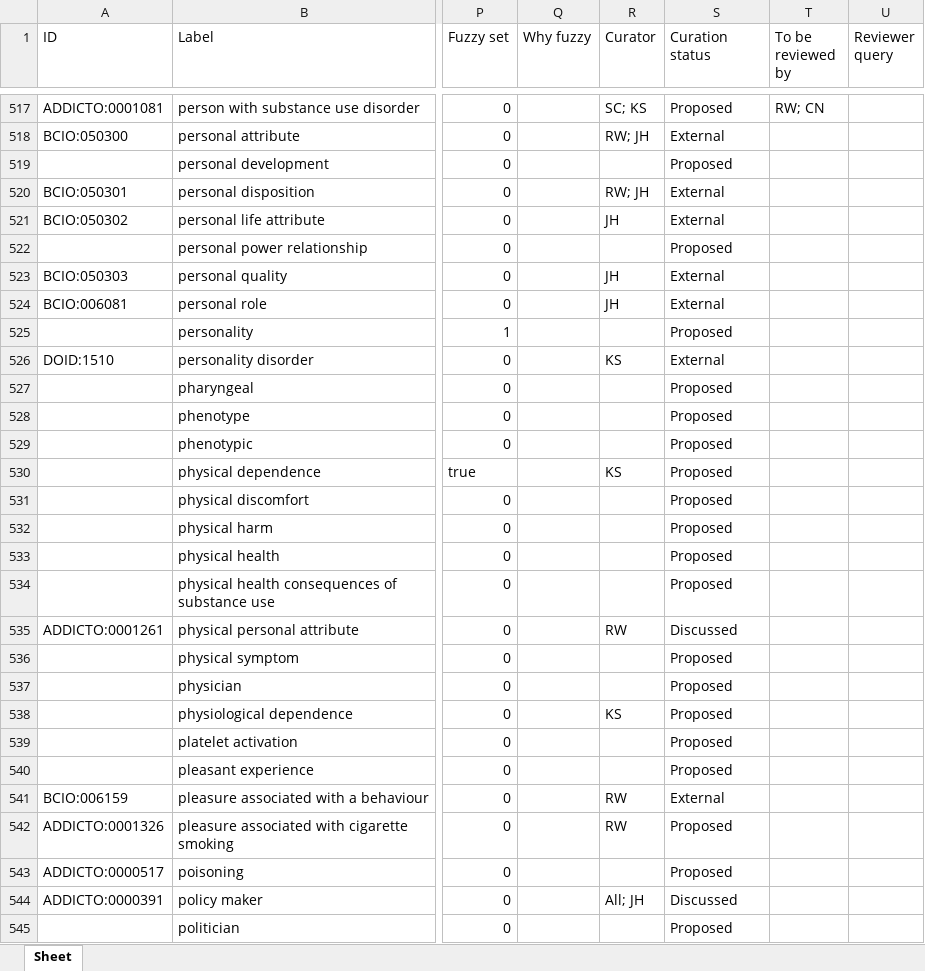
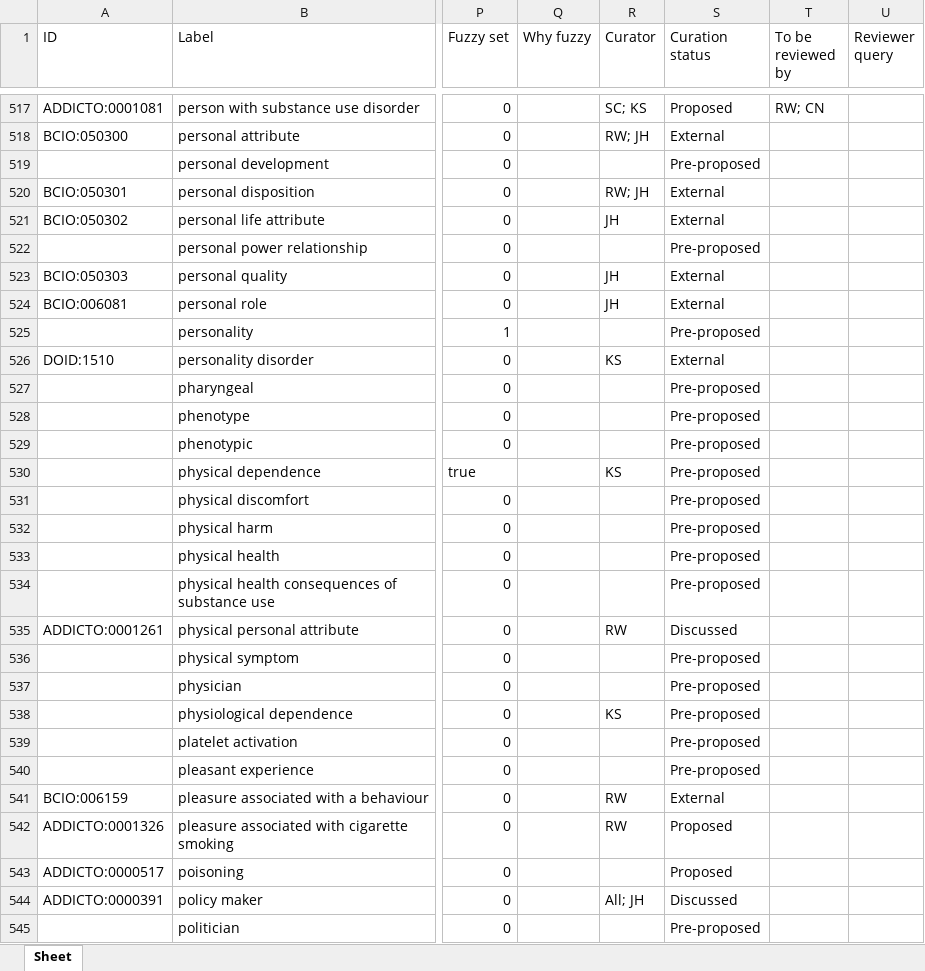
Before and after one commit to addicto-org/addiction-ontology, an Excel workbook: inputs/AddictO_Human-being_Defs.xlsx, sheet Sheet, drawn as a sheet; only a part is shown, gaps mark what is left out; values as stored, in another font and other column widths than the file's, no cell formats; the diff covers the shown part only; the diff names each change by its address in the sheet, - before the commit and + after, or states it on an @@ line.

Commit message:
Updating AddictO_Human-being_Defs.xlsx
Set terms to Pre-proposed

```diff
--- a/inputs/AddictO_Human-being_Defs.xlsx (sheet Sheet)
+++ b/inputs/AddictO_Human-being_Defs.xlsx (sheet Sheet)
-S519 (Curation status): Proposed
+S519 (Curation status): Pre-proposed
-S522 (Curation status): Proposed
+S522 (Curation status): Pre-proposed
-S525 (Curation status): Proposed
+S525 (Curation status): Pre-proposed
-S527:S534 (Curation status): Proposed
+S527:S534 (Curation status): Pre-proposed
-S536:S540 (Curation status): Proposed
+S536:S540 (Curation status): Pre-proposed
-S545 (Curation status): Proposed
+S545 (Curation status): Pre-proposed
```
Also changed, not shown: 437 edited cells elsewhere in this sheet, cell formats.
